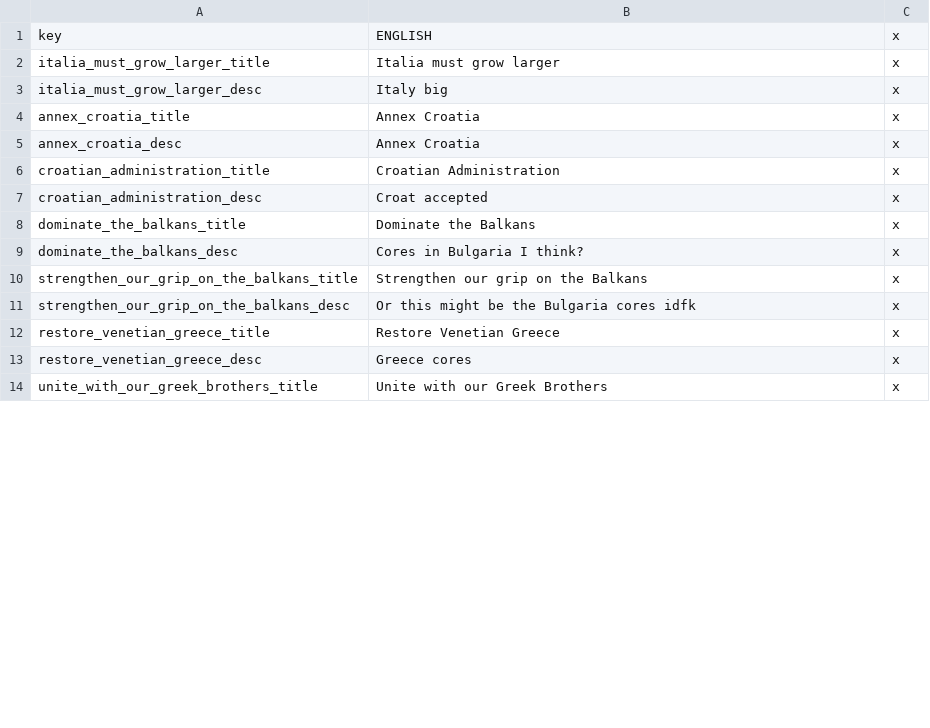
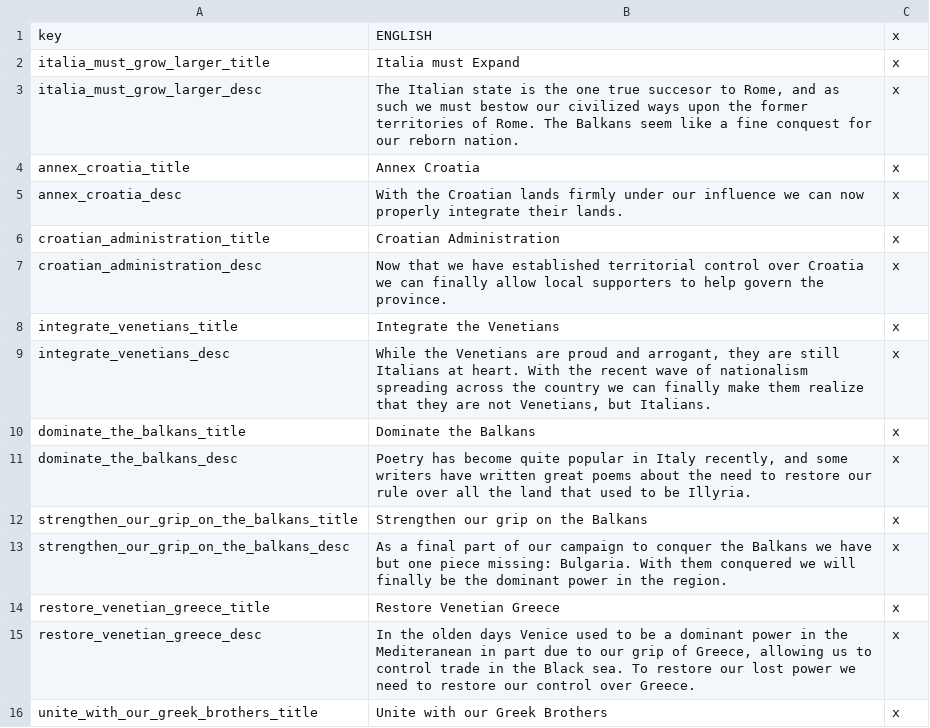
Before and after one commit to Rainbow-Goat/Fall-of-Genghis, a CSV file: RainbowMod/localisation/2_Italy_flavor.csv, drawn as a sheet; only a part is shown; the diff covers the shown part only.

Commit message:
Italy loc and Wurtemburger content
Flavour for forming Germany as South German and Italian localisation for their new content.

```diff
--- a/RainbowMod/localisation/2_Italy_flavor.csv
+++ b/RainbowMod/localisation/2_Italy_flavor.csv
@@ -1,14 +1,16 @@
 key;ENGLISH;x
-italia_must_grow_larger_title;Italia must grow larger;x;
-italia_must_grow_larger_desc;Italy big;x;
+italia_must_grow_larger_title;Italia must Expand;x;
+italia_must_grow_larger_desc;The Italian state is the one true succesor to Rome, and as such we must bestow our civilized ways upon the former territories of Rome. The Balkans seem like a fine conquest for our reborn nation.;x;
 annex_croatia_title;Annex Croatia;x;
-annex_croatia_desc;Annex Croatia;x;
+annex_croatia_desc;With the Croatian lands firmly under our influence we can now properly integrate their lands.;x;
 croatian_administration_title;Croatian Administration;x;
-croatian_administration_desc;Croat accepted;x;
+croatian_administration_desc;Now that we have established territorial control over Croatia we can finally allow local supporters to help govern the province.;x;
+integrate_venetians_title;Integrate the Venetians;x;
+integrate_venetians_desc;While the Venetians are proud and arrogant, they are still Italians at heart. With the recent wave of nationalism spreading across the country we can finally make them realize that they are not Venetians, but Italians.;x;
 dominate_the_balkans_title;Dominate the Balkans;x;
-dominate_the_balkans_desc;Cores in Bulgaria I think?;x;
+dominate_the_balkans_desc;Poetry has become quite popular in Italy recently, and some writers have written great poems about the need to restore our rule over all the land that used to be Illyria.;x;
 strengthen_our_grip_on_the_balkans_title;Strengthen our grip on the Balkans;x;
-strengthen_our_grip_on_the_balkans_desc;Or this might be the Bulgaria cores idfk;x;
+strengthen_our_grip_on_the_balkans_desc;As a final part of our campaign to conquer the Balkans we have but one piece missing: Bulgaria. With them conquered we will finally be the dominant power in the region.;x;
 restore_venetian_greece_title;Restore Venetian Greece;x;
-restore_venetian_greece_desc;Greece cores;x;
+restore_venetian_greece_desc;In the olden days Venice used to be a dominant power in the Mediteranean in part due to our grip of Greece, allowing us to control trade in the Black sea. To restore our lost power we need to restore our control over Greece.;x;
 unite_with_our_greek_brothers_title;Unite with our Greek Brothers;x;
```
Also changed, not shown: 12 added rows and 1 edited cell elsewhere in this file, RainbowMod/localisation/0_regions.csv, RainbowMod/localisation/1_Italy_tags.csv, 9 other files.
